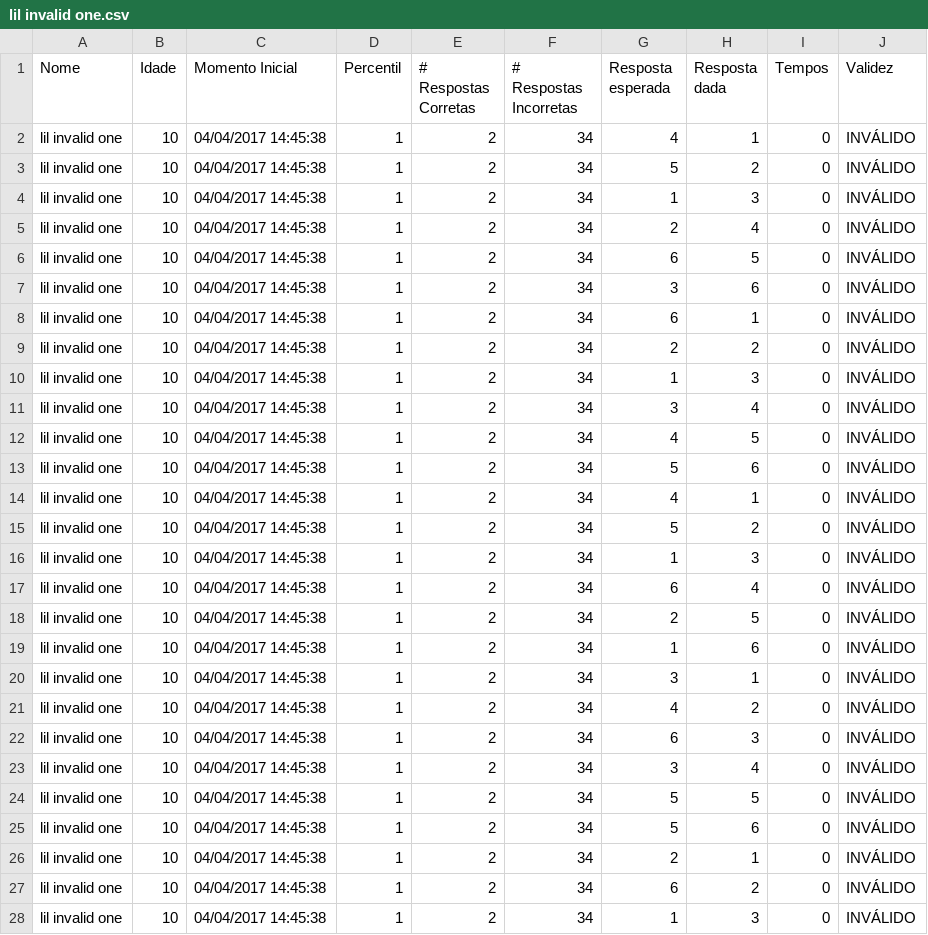
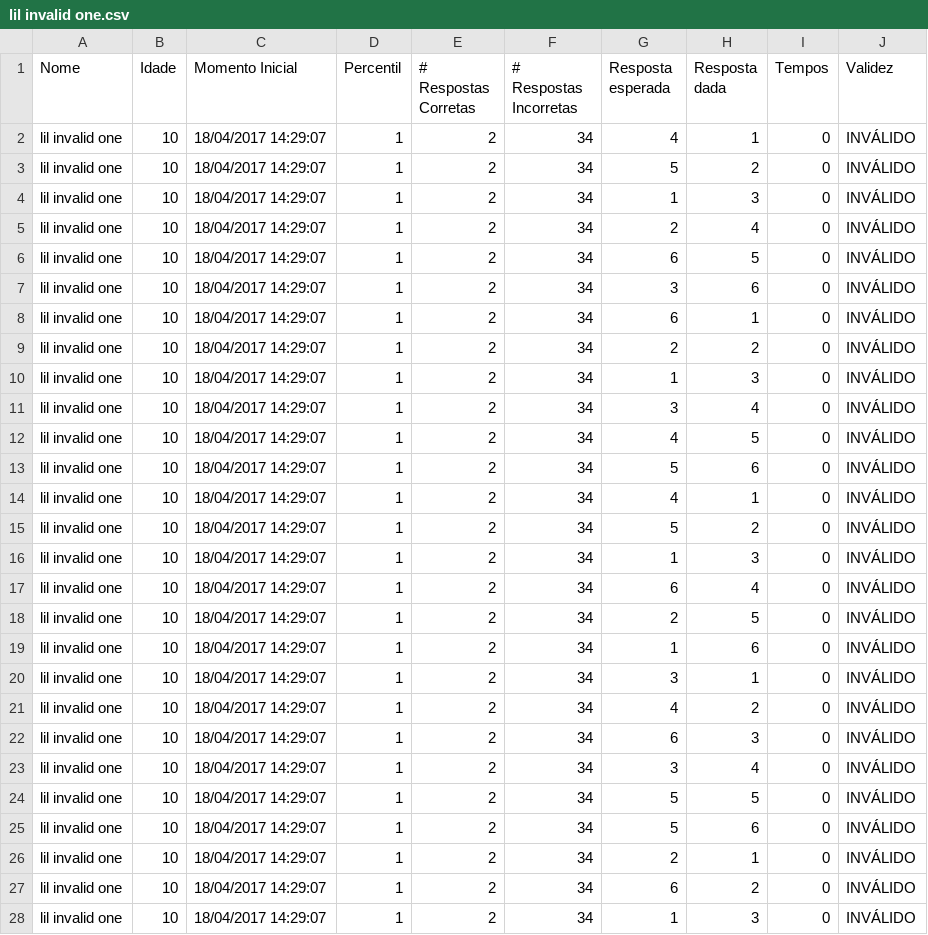
Before and after one commit to lab-neuro-comp/RPM, a CSV file: src/Raven/Testing/bin/Debug/results/lil invalid one.csv, drawn as a sheet; only a part is shown; the diff covers the shown part only.

```diff
--- a/src/Raven/Testing/bin/Debug/results/lil invalid one.csv
+++ b/src/Raven/Testing/bin/Debug/results/lil invalid one.csv
@@ -1,28 +1,28 @@
 Nome;Idade;Momento Inicial;Percentil;# Respostas Corretas;# Respostas Incorretas;Resposta esperada;Resposta dada;Tempos;Validez
-lil invalid one;10;04/04/2017 14:45:38;1;2;34;4;1;0;INVÁLIDO
-lil invalid one;10;04/04/2017 14:45:38;1;2;34;5;2;0;INVÁLIDO
-lil invalid one;10;04/04/2017 14:45:38;1;2;34;1;3;0;INVÁLIDO
-lil invalid one;10;04/04/2017 14:45:38;1;2;34;2;4;0;INVÁLIDO
-lil invalid one;10;04/04/2017 14:45:38;1;2;34;6;5;0;INVÁLIDO
-lil invalid one;10;04/04/2017 14:45:38;1;2;34;3;6;0;INVÁLIDO
-lil invalid one;10;04/04/2017 14:45:38;1;2;34;6;1;0;INVÁLIDO
-lil invalid one;10;04/04/2017 14:45:38;1;2;34;2;2;0;INVÁLIDO
-lil invalid one;10;04/04/2017 14:45:38;1;2;34;1;3;0;INVÁLIDO
-lil invalid one;10;04/04/2017 14:45:38;1;2;34;3;4;0;INVÁLIDO
-lil invalid one;10;04/04/2017 14:45:38;1;2;34;4;5;0;INVÁLIDO
-lil invalid one;10;04/04/2017 14:45:38;1;2;34;5;6;0;INVÁLIDO
-lil invalid one;10;04/04/2017 14:45:38;1;2;34;4;1;0;INVÁLIDO
-lil invalid one;10;04/04/2017 14:45:38;1;2;34;5;2;0;INVÁLIDO
-lil invalid one;10;04/04/2017 14:45:38;1;2;34;1;3;0;INVÁLIDO
-lil invalid one;10;04/04/2017 14:45:38;1;2;34;6;4;0;INVÁLIDO
-lil invalid one;10;04/04/2017 14:45:38;1;2;34;2;5;0;INVÁLIDO
-lil invalid one;10;04/04/2017 14:45:38;1;2;34;1;6;0;INVÁLIDO
-lil invalid one;10;04/04/2017 14:45:38;1;2;34;3;1;0;INVÁLIDO
-lil invalid one;10;04/04/2017 14:45:38;1;2;34;4;2;0;INVÁLIDO
-lil invalid one;10;04/04/2017 14:45:38;1;2;34;6;3;0;INVÁLIDO
-lil invalid one;10;04/04/2017 14:45:38;1;2;34;3;4;0;INVÁLIDO
-lil invalid one;10;04/04/2017 14:45:38;1;2;34;5;5;0;INVÁLIDO
-lil invalid one;10;04/04/2017 14:45:38;1;2;34;5;6;0;INVÁLIDO
-lil invalid one;10;04/04/2017 14:45:38;1;2;34;2;1;0;INVÁLIDO
-lil invalid one;10;04/04/2017 14:45:38;1;2;34;6;2;0;INVÁLIDO
-lil invalid one;10;04/04/2017 14:45:38;1;2;34;1;3;0;INVÁLIDO
+lil invalid one;10;18/04/2017 14:29:07;1;2;34;4;1;0;INVÁLIDO
+lil invalid one;10;18/04/2017 14:29:07;1;2;34;5;2;0;INVÁLIDO
+lil invalid one;10;18/04/2017 14:29:07;1;2;34;1;3;0;INVÁLIDO
+lil invalid one;10;18/04/2017 14:29:07;1;2;34;2;4;0;INVÁLIDO
+lil invalid one;10;18/04/2017 14:29:07;1;2;34;6;5;0;INVÁLIDO
+lil invalid one;10;18/04/2017 14:29:07;1;2;34;3;6;0;INVÁLIDO
+lil invalid one;10;18/04/2017 14:29:07;1;2;34;6;1;0;INVÁLIDO
+lil invalid one;10;18/04/2017 14:29:07;1;2;34;2;2;0;INVÁLIDO
+lil invalid one;10;18/04/2017 14:29:07;1;2;34;1;3;0;INVÁLIDO
+lil invalid one;10;18/04/2017 14:29:07;1;2;34;3;4;0;INVÁLIDO
+lil invalid one;10;18/04/2017 14:29:07;1;2;34;4;5;0;INVÁLIDO
+lil invalid one;10;18/04/2017 14:29:07;1;2;34;5;6;0;INVÁLIDO
+lil invalid one;10;18/04/2017 14:29:07;1;2;34;4;1;0;INVÁLIDO
+lil invalid one;10;18/04/2017 14:29:07;1;2;34;5;2;0;INVÁLIDO
+lil invalid one;10;18/04/2017 14:29:07;1;2;34;1;3;0;INVÁLIDO
+lil invalid one;10;18/04/2017 14:29:07;1;2;34;6;4;0;INVÁLIDO
+lil invalid one;10;18/04/2017 14:29:07;1;2;34;2;5;0;INVÁLIDO
+lil invalid one;10;18/04/2017 14:29:07;1;2;34;1;6;0;INVÁLIDO
+lil invalid one;10;18/04/2017 14:29:07;1;2;34;3;1;0;INVÁLIDO
+lil invalid one;10;18/04/2017 14:29:07;1;2;34;4;2;0;INVÁLIDO
+lil invalid one;10;18/04/2017 14:29:07;1;2;34;6;3;0;INVÁLIDO
+lil invalid one;10;18/04/2017 14:29:07;1;2;34;3;4;0;INVÁLIDO
+lil invalid one;10;18/04/2017 14:29:07;1;2;34;5;5;0;INVÁLIDO
+lil invalid one;10;18/04/2017 14:29:07;1;2;34;5;6;0;INVÁLIDO
+lil invalid one;10;18/04/2017 14:29:07;1;2;34;2;1;0;INVÁLIDO
+lil invalid one;10;18/04/2017 14:29:07;1;2;34;6;2;0;INVÁLIDO
+lil invalid one;10;18/04/2017 14:29:07;1;2;34;1;3;0;INVÁLIDO
```
Also changed, not shown: 9 edited cells elsewhere in this file, src/Raven/Testing/bin/Debug/results/lil partially correct one.csv, src/Raven/Testing/bin/Debug/results/lil valid one.csv, 18 other files.
